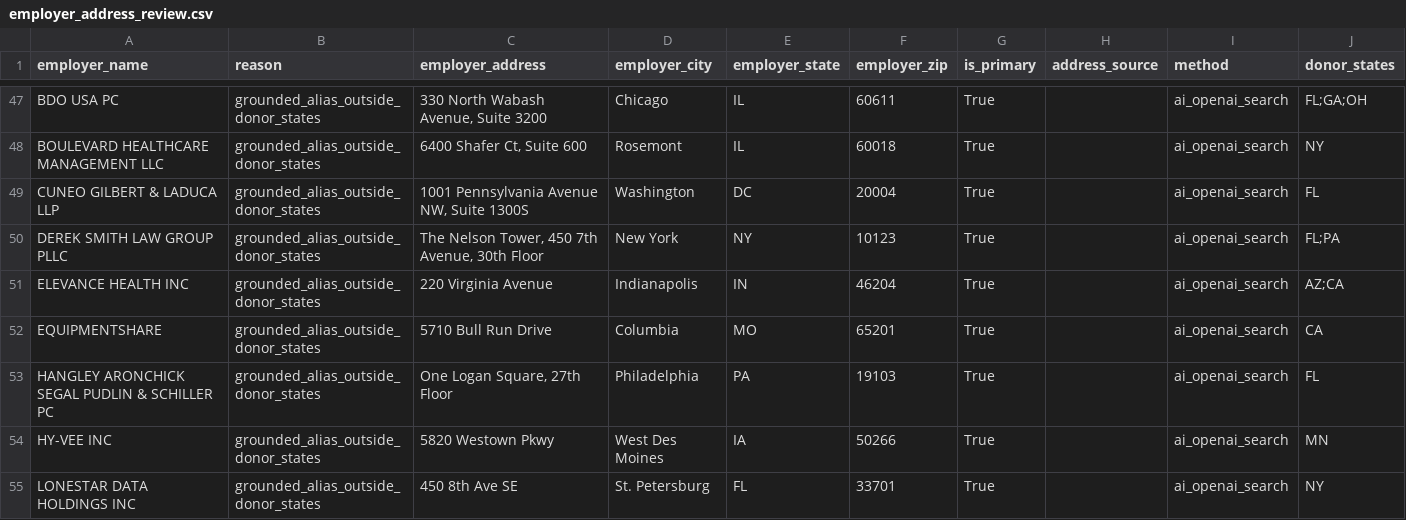
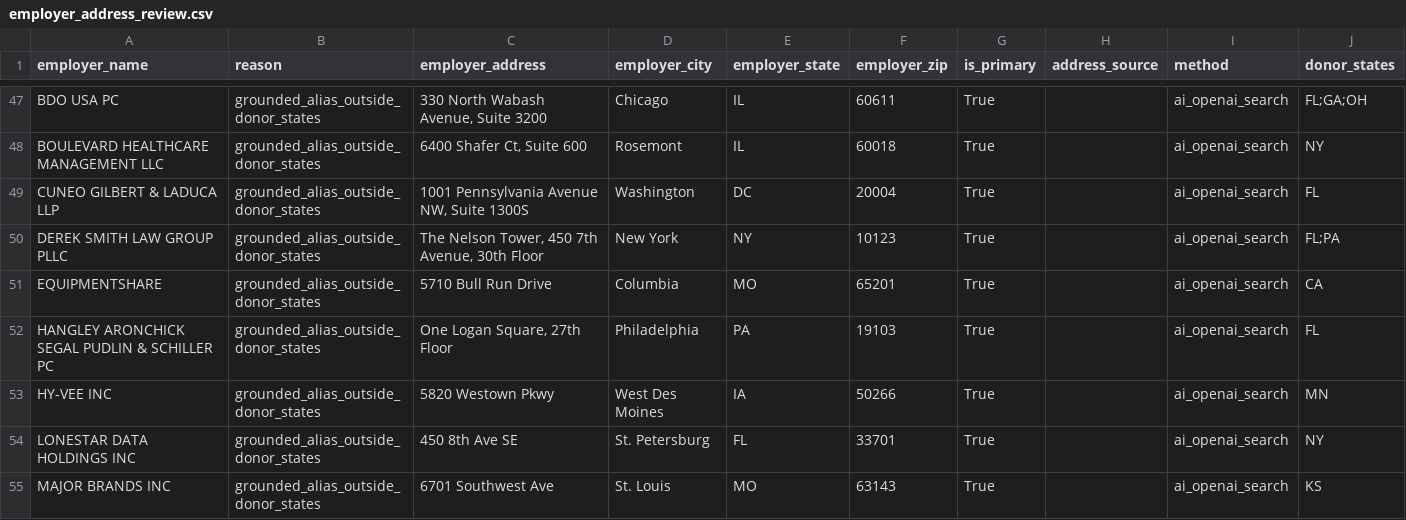
Before and after one commit to tareeqemad/fec-pipeline, a CSV file: data/reports/employer_address_review.csv, drawn as a sheet; only a part is shown, gaps mark what is left out; the shorter side is filled out with more unchanged rows.

```diff
--- a/data/reports/employer_address_review.csv
+++ b/data/reports/employer_address_review.csv
@@ -50,3 +50,2 @@ CUNEO GILBERT & LADUCA LLP,grounded_alias_outside_donor_states,"1001 Pennsylvani
 DEREK SMITH LAW GROUP PLLC,grounded_alias_outside_donor_states,"The Nelson Tower, 450 7th Avenue, 30th Floor",New York,NY,10123,True,,ai_openai_search,FL;PA
-ELEVANCE HEALTH INC,grounded_alias_outside_donor_states,220 Virginia Avenue,Indianapolis,IN,46204,True,,ai_openai_search,AZ;CA
 EQUIPMENTSHARE,grounded_alias_outside_donor_states,5710 Bull Run Drive,Columbia,MO,65201,True,,ai_openai_search,CA
```
Also changed, not shown: data/output/employer_locations.csv, data/reports/address_review_cases.csv, 10 other files.
